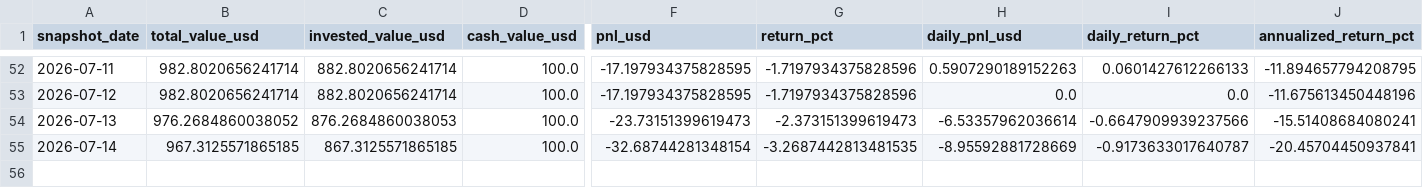
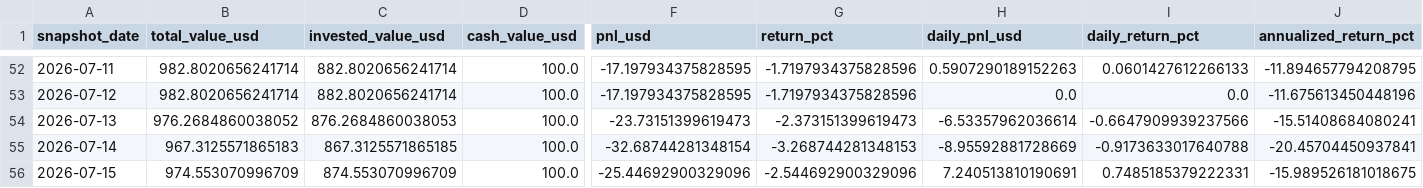
Before and after one commit to linjiw/quant-learn, a CSV file: data/portfolio/ai_portfolio_summary.csv, drawn as a sheet; only a part is shown, gaps mark what is left out; rows hold the shown columns only; the diff names each change by its address in the sheet, - before the commit and + after, or states it on an @@ line.

```diff
--- a/data/portfolio/ai_portfolio_summary.csv
+++ b/data/portfolio/ai_portfolio_summary.csv
-B55 (total_value_usd): 967.3125571865185
+B55 (total_value_usd): 967.3125571865183
-G55 (return_pct): -3.2687442813481535
+G55 (return_pct): -3.268744281348153
-I55 (daily_return_pct): -0.9173633017640787
+I55 (daily_return_pct): -0.9173633017640788
+row 56: 2026-07-15 | 974.553070996709 | 874.553070996709 | 100.0 | -25.44692900329096 | -2.544692900329096 | 7.240513810190691 | 0.7485185379222331 | -15.989526181018675
```
Also changed, not shown: data/portfolio/ai_portfolio_snapshots.csv.
